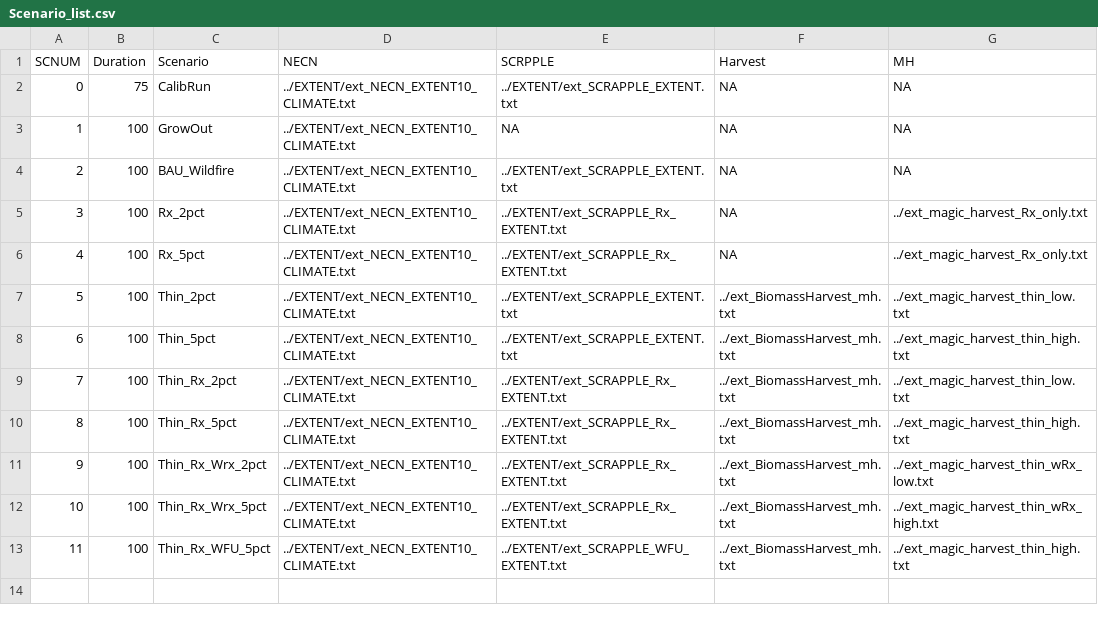
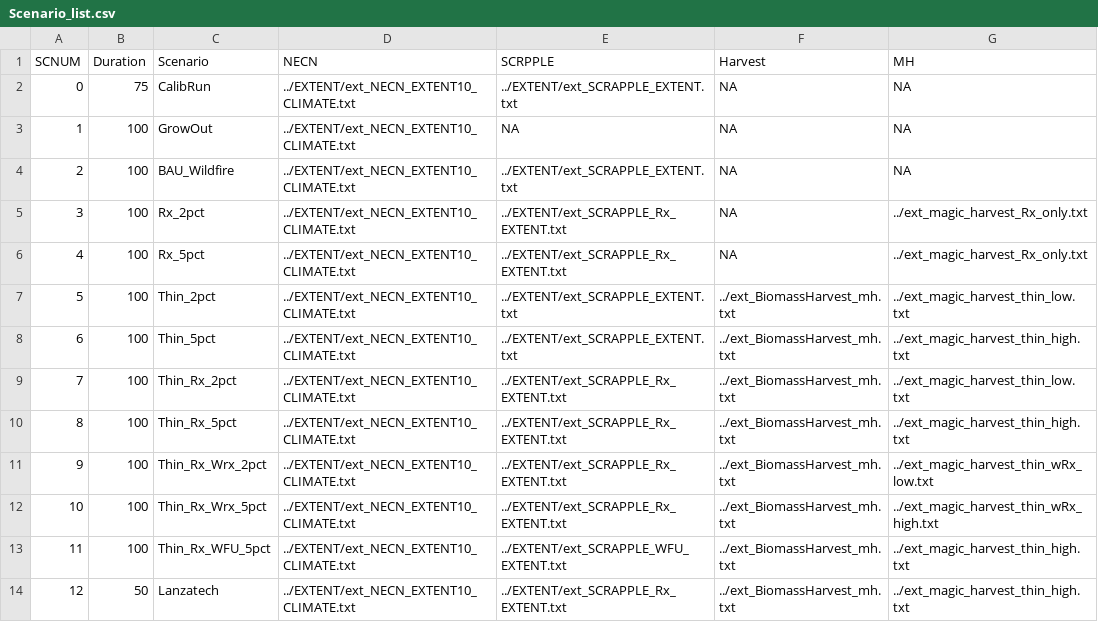
Before and after one commit to tgestabrook/PNWRS-LANDIS-2025, a CSV file: Scenario_list.csv, drawn as a sheet; the diff names each change by its address in the sheet, - before the commit and + after, or states it on an @@ line.

```diff
--- a/Scenario_list.csv
+++ b/Scenario_list.csv
+row 14: 12 | 50 | Lanzatech | ../EXTENT/ext_NECN_EXTENT10_CLIMATE.txt | ../EXTENT/ext_SCRAPPLE_Rx_EXTENT.txt | ../ext_BiomassHarvest_mh.txt | ../ext_magic_harvest_thin_high.txt
```
Also changed, not shown: 5 other files.
